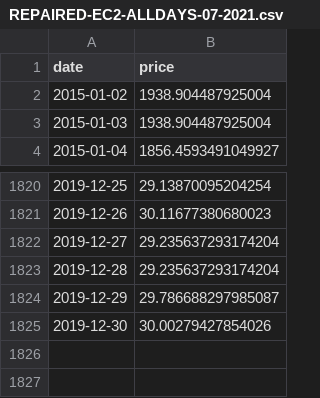
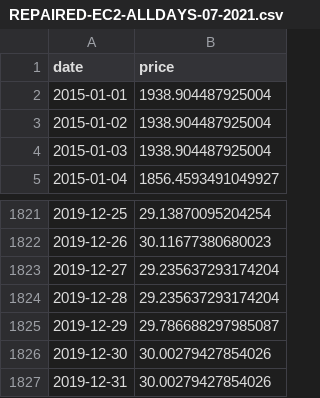
Before and after one commit to alyssalavarias/G-3-EOMA2, a CSV file: output/REPAIRED-EC2-ALLDAYS-07-2021.csv, drawn as a sheet; only a part is shown, gaps mark what is left out.

```diff
--- a/output/REPAIRED-EC2-ALLDAYS-07-2021.csv
+++ b/output/REPAIRED-EC2-ALLDAYS-07-2021.csv
@@ -1,2 +1,3 @@
 date,price
+2015-01-01,1938.904487925004
 2015-01-02,1938.904487925004
@@ -1825 +1826,2 @@ date,price
 2019-12-30,30.00279427854026
+2019-12-31,30.00279427854026
```
Also changed, not shown: output/AGGREGATED-EC2-ALLDAYS-07-2021.csv, output/AGGREGATED-SHC-ALLDAYS-07-2021.csv, 4 other files.
